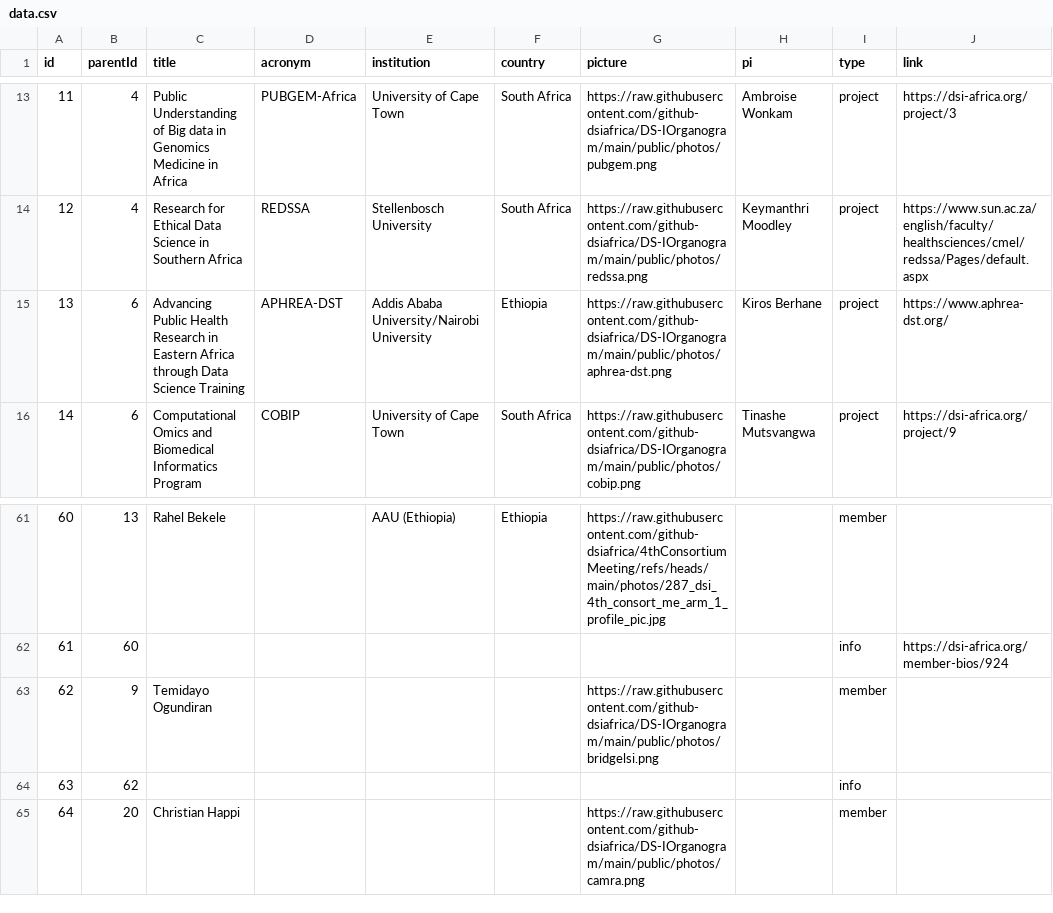
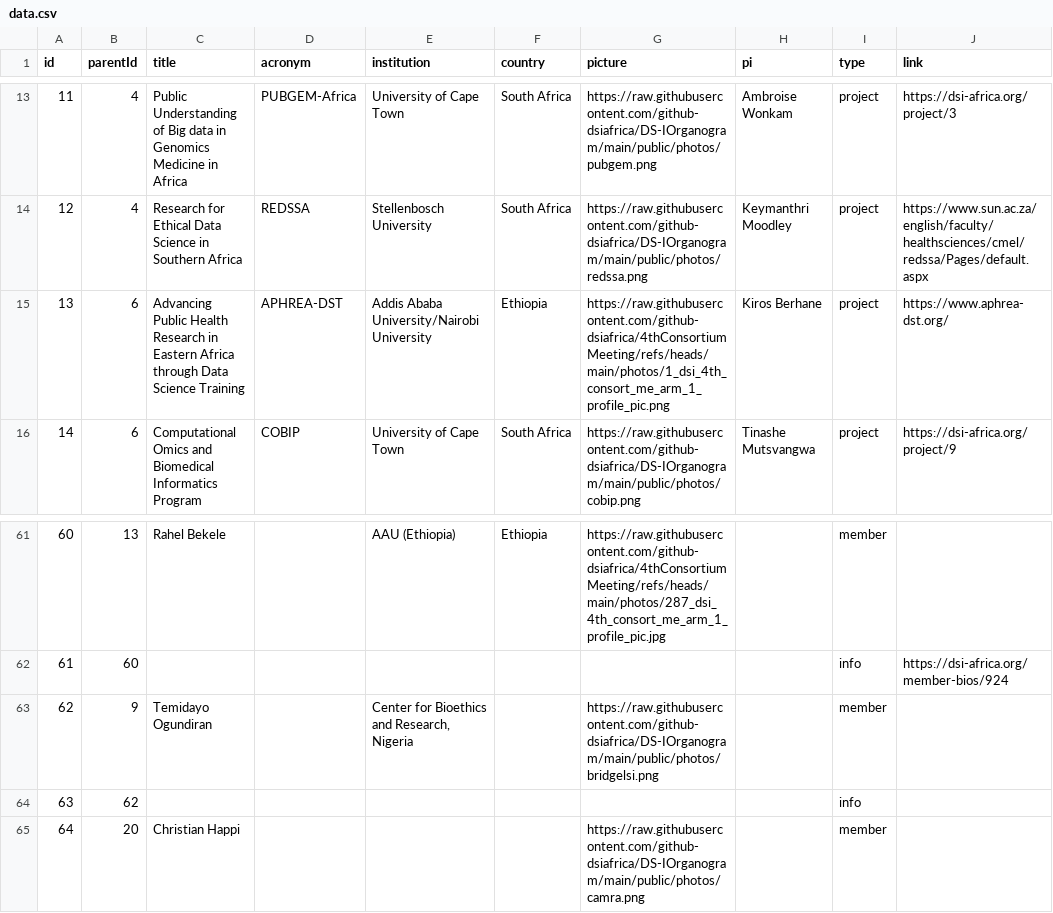
Before and after one commit to github-dsiafrica/DS-IOrganogram, a CSV file: public/data/data.csv, drawn as a sheet; only a part is shown, gaps mark what is left out; the diff covers the shown part only; the diff names each change by its address in the sheet, - before the commit and + after, or states it on an @@ line.

```diff
--- a/public/data/data.csv
+++ b/public/data/data.csv
-G15 (picture): https://raw.githubusercontent.com/github-dsiafrica/DS-IOrganogram/main/public/photos/aphrea-dst.png
+G15 (picture): https://raw.githubusercontent.com/github-dsiafrica/4thConsortiumMeeting/refs/heads/main/photos/1_dsi_4th_consort_me_arm_1_profile_pic.png
-E63 (institution): (empty)
+E63 (institution): Center for Bioethics and Research, Nigeria
```
Also changed, not shown: 3 added rows, 3 removed rows and 15 edited cells elsewhere in this file, public/data/sorted_data.csv.
